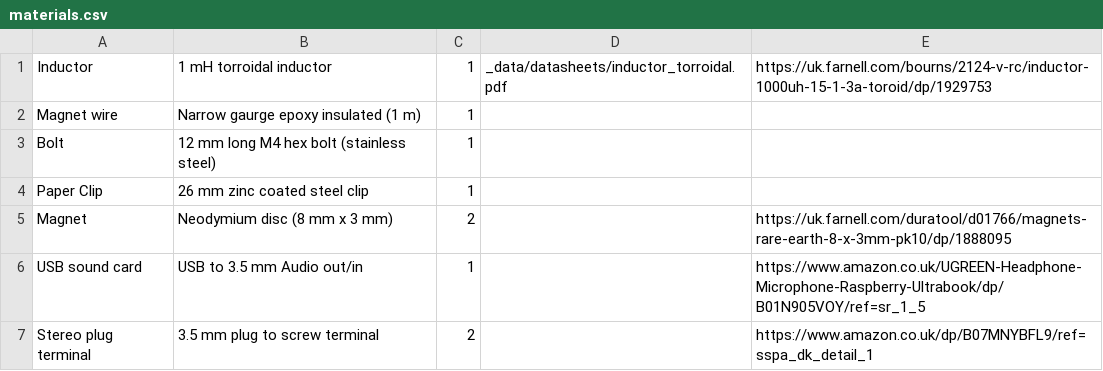
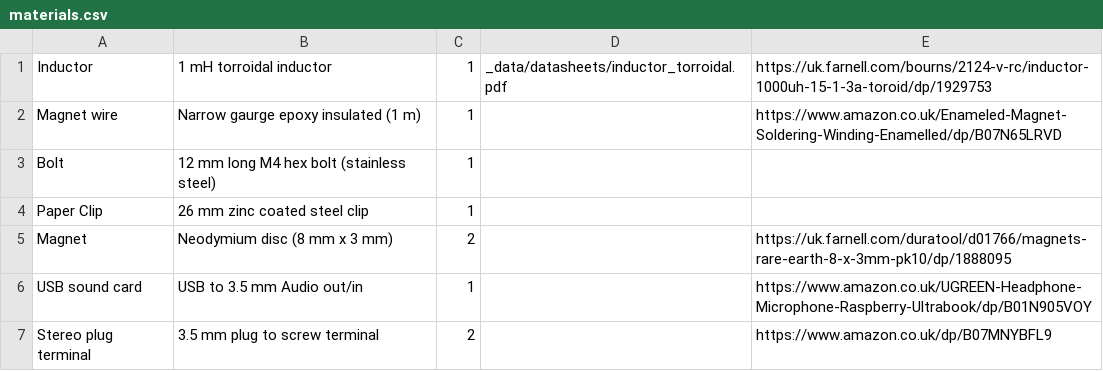
Before and after one commit to NoBlackBoxes/BlackBoxes, a CSV file: magnets/materials.csv, drawn as a sheet.

Commit message:
Updating materials

```diff
--- a/magnets/materials.csv
+++ b/magnets/materials.csv
@@ -1,3 +1,3 @@
 Inductor,1 mH torroidal inductor,1,_data/datasheets/inductor_torroidal.pdf,https://uk.farnell.com/bourns/2124-v-rc/inductor-1000uh-15-1-3a-toroid/dp/1929753
-Magnet wire,Narrow gaurge epoxy insulated (1 m),1,,
+Magnet wire,Narrow gaurge epoxy insulated (1 m),1,,https://www.amazon.co.uk/Enameled-Magnet-Soldering-Winding-Enamelled/dp/B07N65LRVD
 Bolt,12 mm long M4 hex bolt (stainless steel),1,,
@@ -5,3 +5,3 @@ Paper Clip,26 mm zinc coated steel clip,1,,
 Magnet,Neodymium disc (8 mm x 3 mm),2,,https://uk.farnell.com/duratool/d01766/magnets-rare-earth-8-x-3mm-pk10/dp/1888095
-USB sound card,USB to 3.5 mm Audio out/in,1,,https://www.amazon.co.uk/UGREEN-Headphone-Microphone-Raspberry-Ultrabook/dp/B01N905VOY/ref=sr_1_5
-Stereo plug terminal,3.5 mm plug to screw terminal,2,,https://www.amazon.co.uk/dp/B07MNYBFL9/ref=sspa_dk_detail_1
+USB sound card,USB to 3.5 mm Audio out/in,1,,https://www.amazon.co.uk/UGREEN-Headphone-Microphone-Raspberry-Ultrabook/dp/B01N905VOY
+Stereo plug terminal,3.5 mm plug to screw terminal,2,,https://www.amazon.co.uk/dp/B07MNYBFL9
```
Also changed, not shown: electrons/materials.csv, motors/materials.csv, 10 other files.
